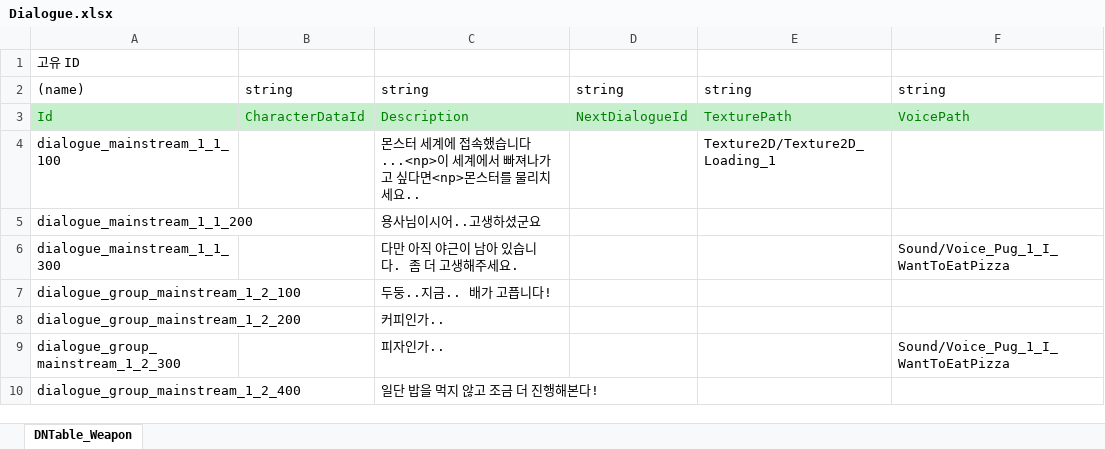
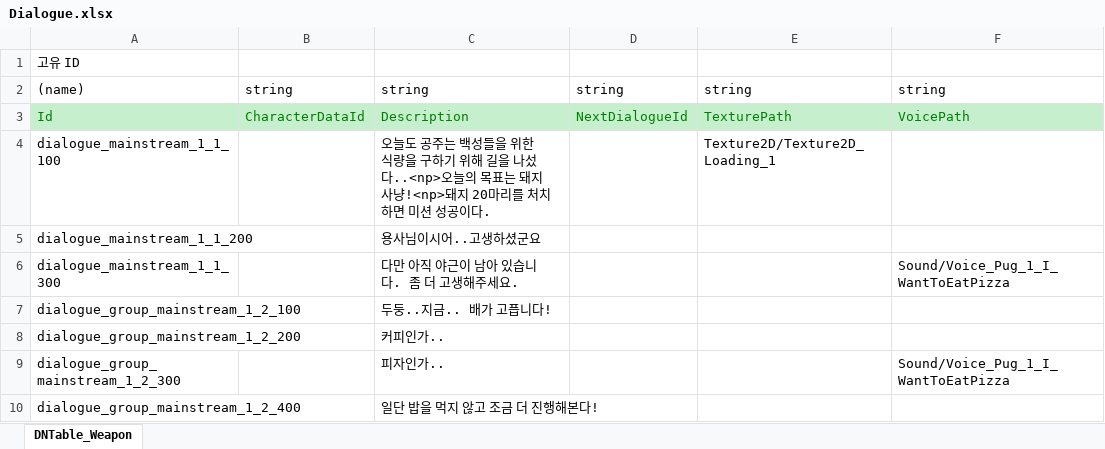
Before and after one commit to Mara41-9/2D_Evaluation, an Excel workbook: JsonConverter/ExcelFiles/Dialogue.xlsx, sheet DNTable_Weapon, drawn as a sheet; values as stored, in another font and other column widths than the file's, no borders; the diff names each change by its address in the sheet, - before the commit and + after, or states it on an @@ line.

```diff
--- a/JsonConverter/ExcelFiles/Dialogue.xlsx (sheet DNTable_Weapon)
+++ b/JsonConverter/ExcelFiles/Dialogue.xlsx (sheet DNTable_Weapon)
-C4: 몬스터 세계에 접속했습니다...<np>이 세계에서 빠져나가고 싶다면<np>몬스터를 물리치세요..
+C4: 오늘도 공주는 백성들을 위한 식량을 구하기 위해 길을 나섰다..<np>오늘의 목표는 돼지 사냥!<np>돼지 20마리를 처치하면 미션 성공이다.
```
Also changed, not shown: 1 other file.
